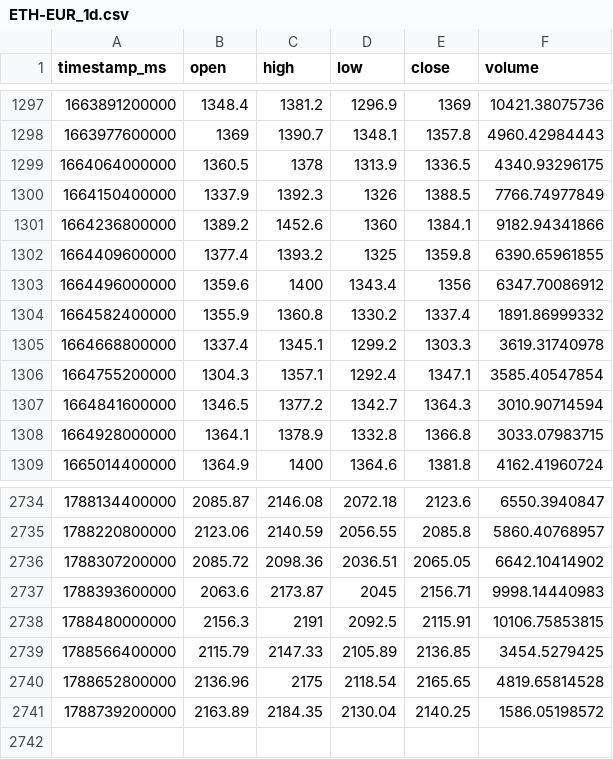
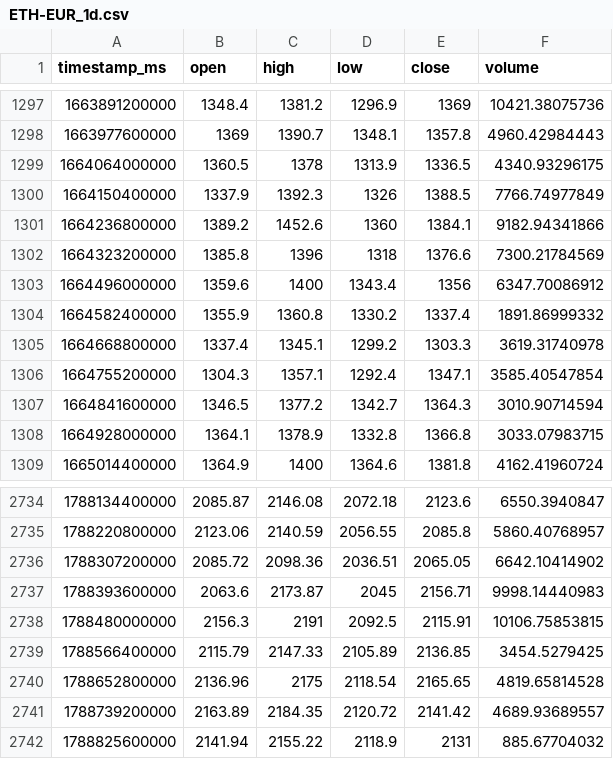
Before and after one commit to joejoe2024/trading-data, a CSV file: data/ETH-EUR_1d.csv, drawn as a sheet; only a part is shown, gaps mark what is left out.

```diff
--- a/data/ETH-EUR_1d.csv
+++ b/data/ETH-EUR_1d.csv
@@ -1301,3 +1301,3 @@ timestamp_ms,open,high,low,close,volume
 1664236800000,1389.2,1452.6,1360,1384.1,9182.94341866
-1664409600000,1377.4,1393.2,1325,1359.8,6390.65961855
+1664323200000,1385.8,1396,1318,1376.6,7300.21784569
 1664496000000,1359.6,1400,1343.4,1356,6347.70086912
@@ -2740,2 +2740,3 @@ timestamp_ms,open,high,low,close,volume
 1788652800000,2136.96,2175,2118.54,2165.65,4819.65814528
-1788739200000,2163.89,2184.35,2130.04,2140.25,1586.05198572
+1788739200000,2163.89,2184.35,2120.72,2141.42,4689.93689557
+1788825600000,2141.94,2155.22,2118.9,2131,885.67704032
```
Also changed, not shown: data/BTC-EUR_1d.csv, data/BTC-EUR_4h.csv, 5 other files.
